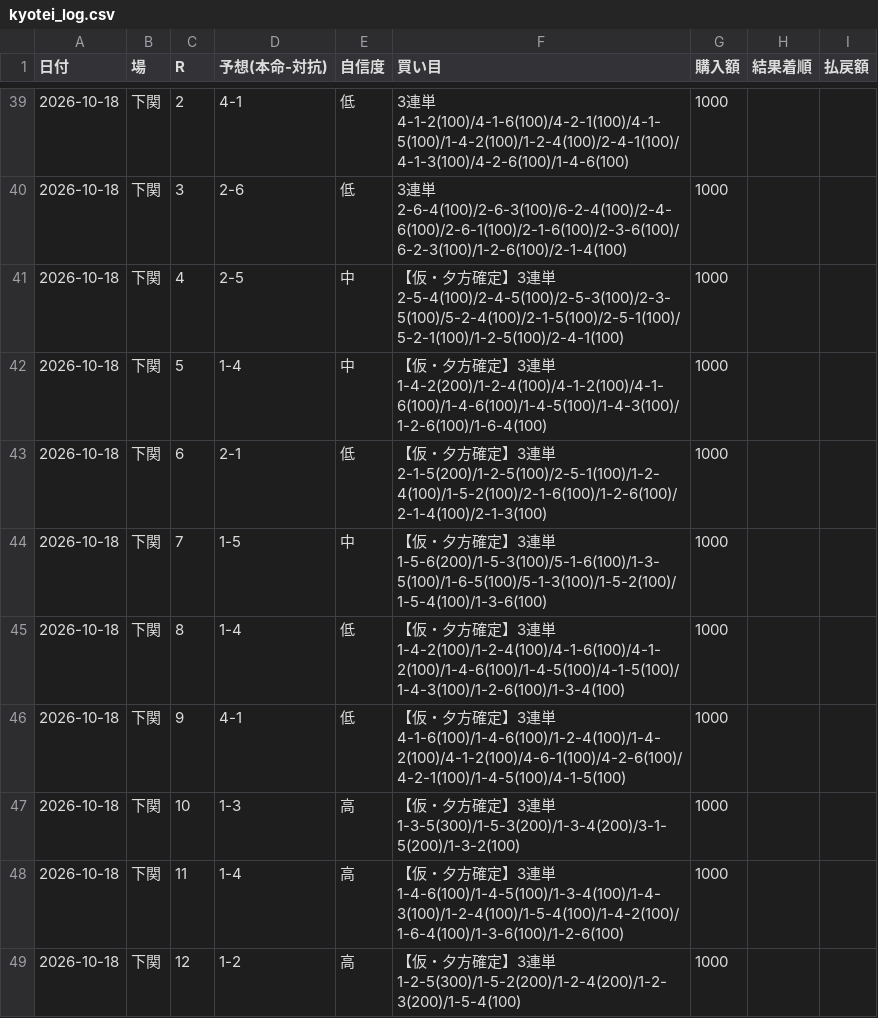
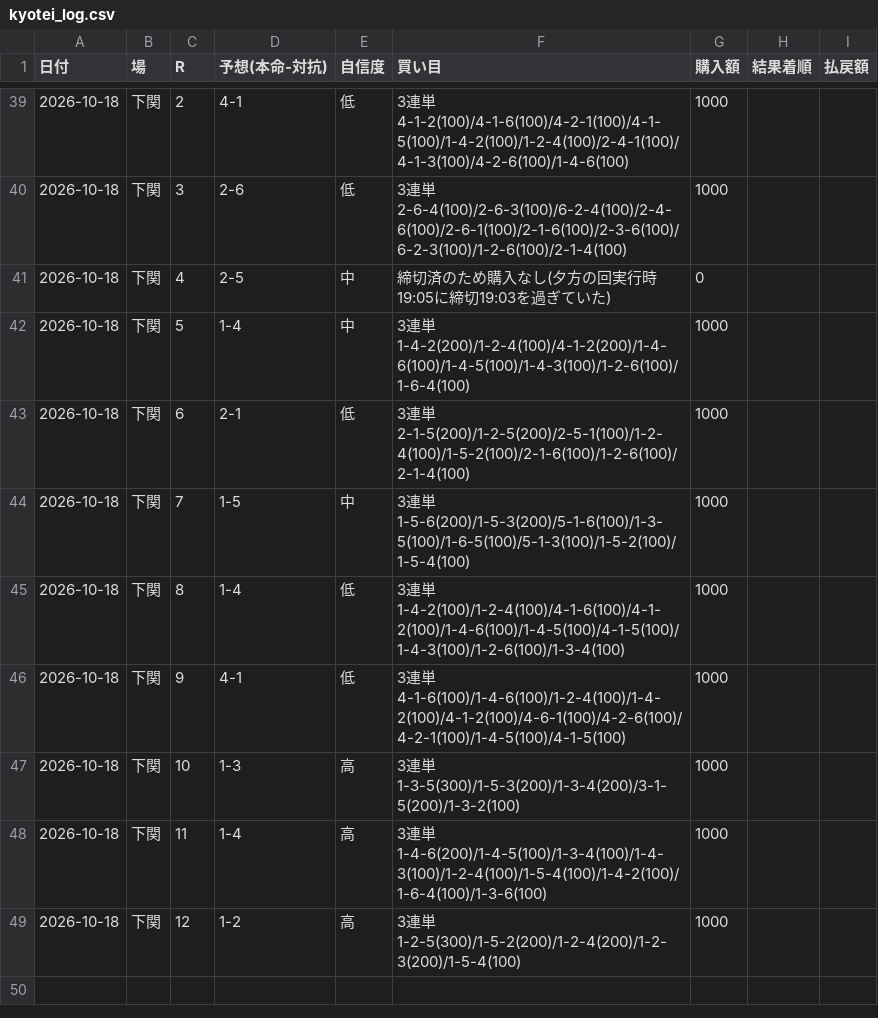
Before and after one commit to KANOENDO/kyotei-yosou, a CSV file: kyotei_log.csv, drawn as a sheet; only a part is shown, gaps mark what is left out.

```diff
--- a/kyotei_log.csv
+++ b/kyotei_log.csv
@@ -40,10 +40,10 @@
 2026-10-18,下関,3,2-6,低,3連単 2-6-4(100)/2-6-3(100)/6-2-4(100)/2-4-6(100)/2-6-1(100)/2-1-6(100)/2-3-6(100)/6-2-3(100)/1-2-6(100)/2-1-4(100),1000,,
-2026-10-18,下関,4,2-5,中,【仮・夕方確定】3連単 2-5-4(100)/2-4-5(100)/2-5-3(100)/2-3-5(100)/5-2-4(100)/2-1-5(100)/2-5-1(100)/5-2-1(100)/1-2-5(100)/2-4-1(100),1000,,
-2026-10-18,下関,5,1-4,中,【仮・夕方確定】3連単 1-4-2(200)/1-2-4(100)/4-1-2(100)/4-1-6(100)/1-4-6(100)/1-4-5(100)/1-4-3(100)/1-2-6(100)/1-6-4(100),1000,,
-2026-10-18,下関,6,2-1,低,【仮・夕方確定】3連単 2-1-5(200)/1-2-5(100)/2-5-1(100)/1-2-4(100)/1-5-2(100)/2-1-6(100)/1-2-6(100)/2-1-4(100)/2-1-3(100),1000,,
-2026-10-18,下関,7,1-5,中,【仮・夕方確定】3連単 1-5-6(200)/1-5-3(100)/5-1-6(100)/1-3-5(100)/1-6-5(100)/5-1-3(100)/1-5-2(100)/1-5-4(100)/1-3-6(100),1000,,
-2026-10-18,下関,8,1-4,低,【仮・夕方確定】3連単 1-4-2(100)/1-2-4(100)/4-1-6(100)/4-1-2(100)/1-4-6(100)/1-4-5(100)/4-1-5(100)/1-4-3(100)/1-2-6(100)/1-3-4(100),1000,,
-2026-10-18,下関,9,4-1,低,【仮・夕方確定】3連単 4-1-6(100)/1-4-6(100)/1-2-4(100)/1-4-2(100)/4-1-2(100)/4-6-1(100)/4-2-6(100)/4-2-1(100)/1-4-5(100)/4-1-5(100),1000,,
-2026-10-18,下関,10,1-3,高,【仮・夕方確定】3連単 1-3-5(300)/1-5-3(200)/1-3-4(200)/3-1-5(200)/1-3-2(100),1000,,
-2026-10-18,下関,11,1-4,高,【仮・夕方確定】3連単 1-4-6(100)/1-4-5(100)/1-3-4(100)/1-4-3(100)/1-2-4(100)/1-5-4(100)/1-4-2(100)/1-6-4(100)/1-3-6(100)/1-2-6(100),1000,,
-2026-10-18,下関,12,1-2,高,【仮・夕方確定】3連単 1-2-5(300)/1-5-2(200)/1-2-4(200)/1-2-3(200)/1-5-4(100),1000,,
+2026-10-18,下関,4,2-5,中,締切済のため購入なし(夕方の回実行時19:05に締切19:03を過ぎていた),0,,
+2026-10-18,下関,5,1-4,中,3連単 1-4-2(200)/1-2-4(100)/4-1-2(200)/1-4-6(100)/1-4-5(100)/1-4-3(100)/1-2-6(100)/1-6-4(100),1000,,
+2026-10-18,下関,6,2-1,低,3連単 2-1-5(200)/1-2-5(200)/2-5-1(100)/1-2-4(100)/1-5-2(100)/2-1-6(100)/1-2-6(100)/2-1-4(100),1000,,
+2026-10-18,下関,7,1-5,中,3連単 1-5-6(200)/1-5-3(200)/5-1-6(100)/1-3-5(100)/1-6-5(100)/5-1-3(100)/1-5-2(100)/1-5-4(100),1000,,
+2026-10-18,下関,8,1-4,低,3連単 1-4-2(100)/1-2-4(100)/4-1-6(100)/4-1-2(100)/1-4-6(100)/1-4-5(100)/4-1-5(100)/1-4-3(100)/1-2-6(100)/1-3-4(100),1000,,
+2026-10-18,下関,9,4-1,低,3連単 4-1-6(100)/1-4-6(100)/1-2-4(100)/1-4-2(100)/4-1-2(100)/4-6-1(100)/4-2-6(100)/4-2-1(100)/1-4-5(100)/4-1-5(100),1000,,
+2026-10-18,下関,10,1-3,高,3連単 1-3-5(300)/1-5-3(200)/1-3-4(200)/3-1-5(200)/1-3-2(100),1000,,
+2026-10-18,下関,11,1-4,高,3連単 1-4-6(200)/1-4-5(100)/1-3-4(100)/1-4-3(100)/1-2-4(100)/1-5-4(100)/1-4-2(100)/1-6-4(100)/1-3-6(100),1000,,
+2026-10-18,下関,12,1-2,高,3連単 1-2-5(300)/1-5-2(200)/1-2-4(200)/1-2-3(200)/1-5-4(100),1000,,
```
Also changed, not shown: 1 other file.
